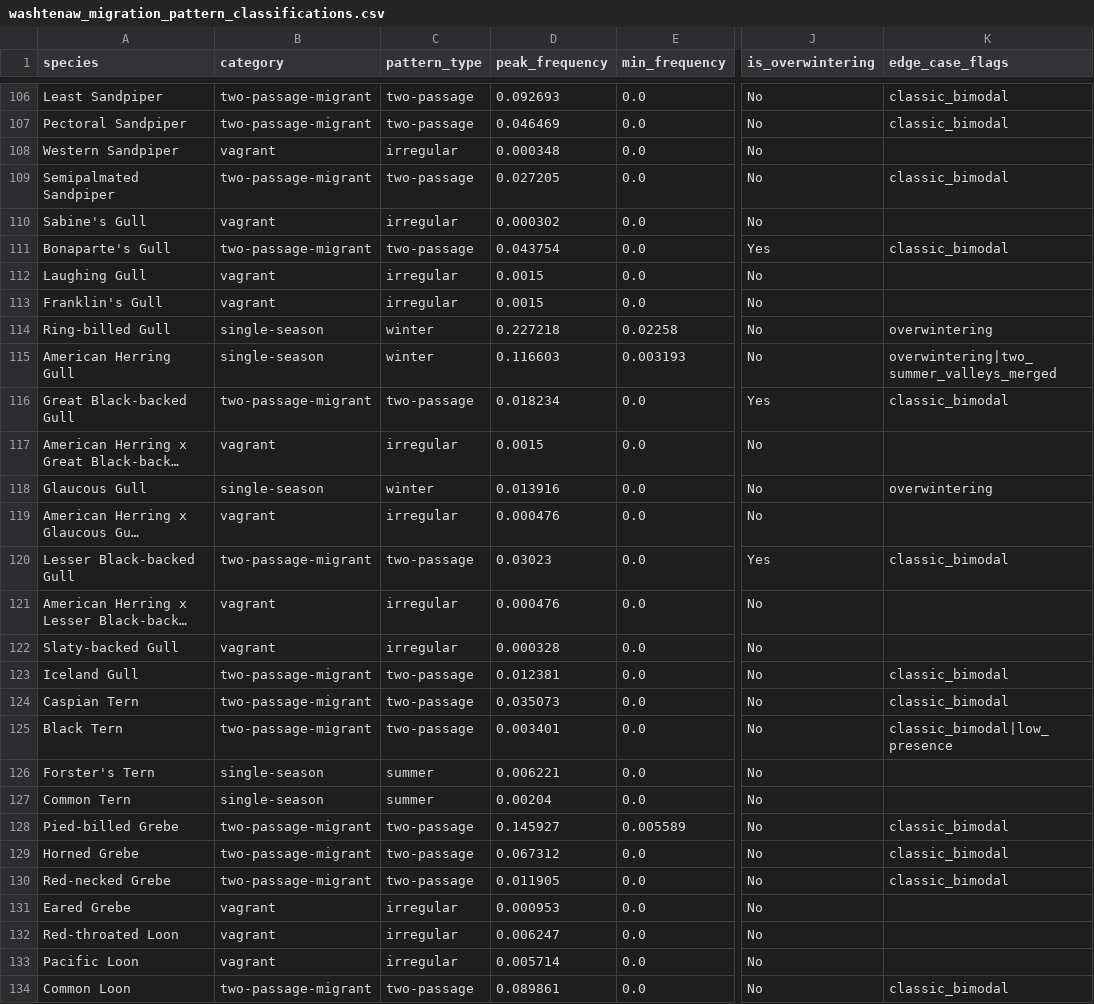
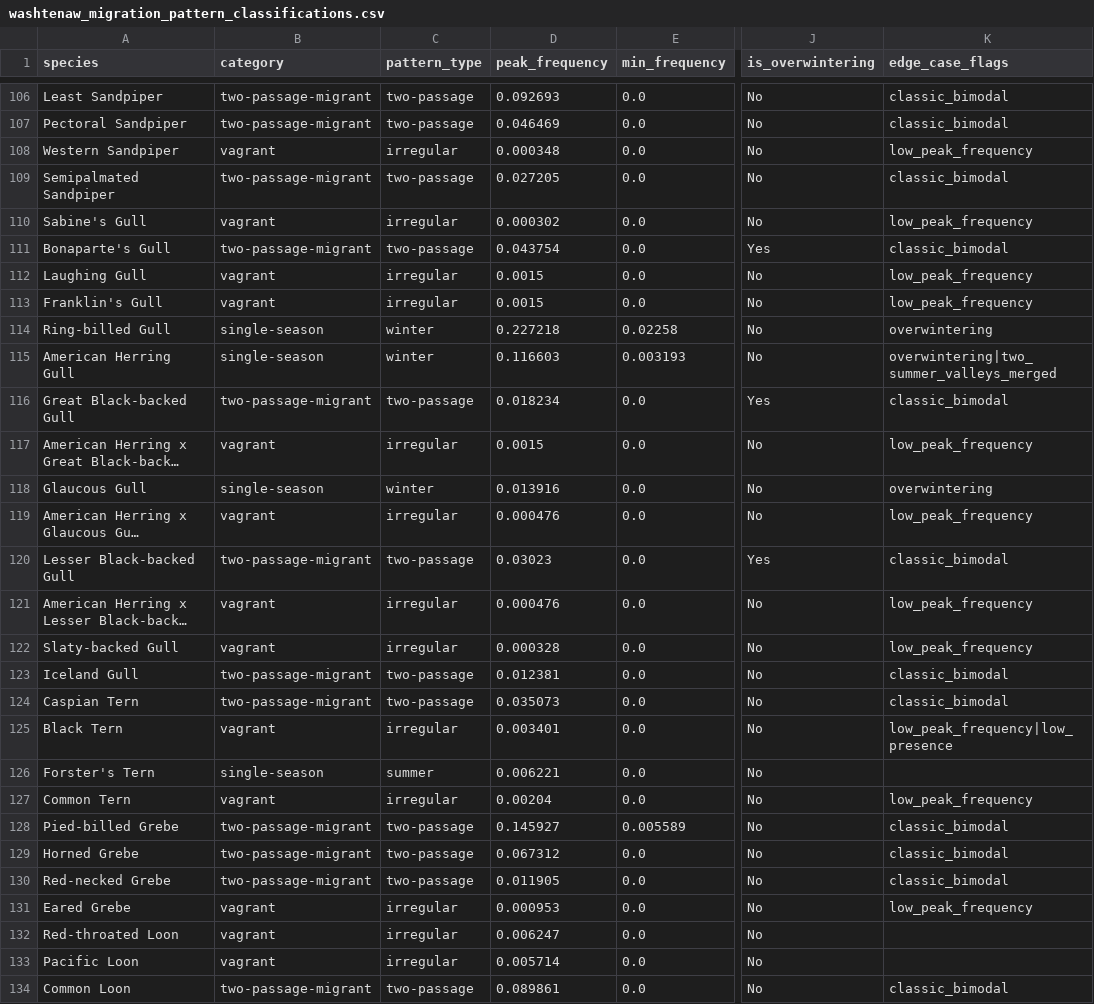
Before and after one commit to aingebritson/birdfinder, a CSV file: regions/washtenaw/intermediate/washtenaw_migration_pattern_classifications.csv, drawn as a sheet; only a part is shown, gaps mark what is left out; long unchanged cells end in …; the diff covers the shown part only; the diff names each change by its address in the sheet, - before the commit and + after, or states it on an @@ line.

Commit message:
set peak threshold

```diff
--- a/regions/washtenaw/intermediate/washtenaw_migration_pattern_classifications.csv
+++ b/regions/washtenaw/intermediate/washtenaw_migration_pattern_classifications.csv
-K108 (edge_case_flags): (empty)
+K108 (edge_case_flags): low_peak_frequency
-K110 (edge_case_flags): (empty)
+K110 (edge_case_flags): low_peak_frequency
-K112:K113 (edge_case_flags): (empty)
+K112:K113 (edge_case_flags): low_peak_frequency
-K117 (edge_case_flags): (empty)
+K117 (edge_case_flags): low_peak_frequency
-K119 (edge_case_flags): (empty)
+K119 (edge_case_flags): low_peak_frequency
-K121:K122 (edge_case_flags): (empty)
+K121:K122 (edge_case_flags): low_peak_frequency
-B125 (category): two-passage-migrant
+B125 (category): vagrant
-C125 (pattern_type): two-passage
+C125 (pattern_type): irregular
-K125 (edge_case_flags): classic_bimodal|low_presence
+K125 (edge_case_flags): low_peak_frequency|low_presence
-B127 (category): single-season
+B127 (category): vagrant
-C127 (pattern_type): summer
+C127 (pattern_type): irregular
-K127 (edge_case_flags): (empty)
+K127 (edge_case_flags): low_peak_frequency
-K131 (edge_case_flags): (empty)
+K131 (edge_case_flags): low_peak_frequency
```
Also changed, not shown: 80 edited cells elsewhere in this file, regions/washtenaw/intermediate/washtenaw_migration_timing.csv, 3 other files.
